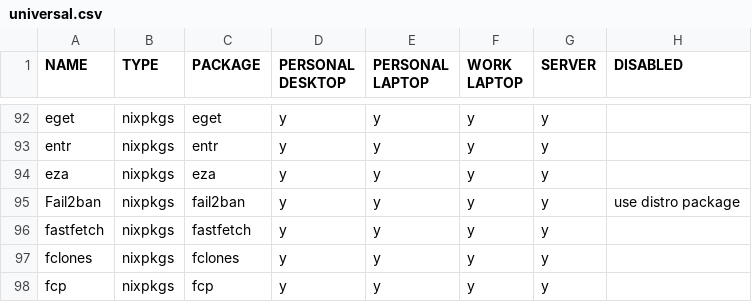
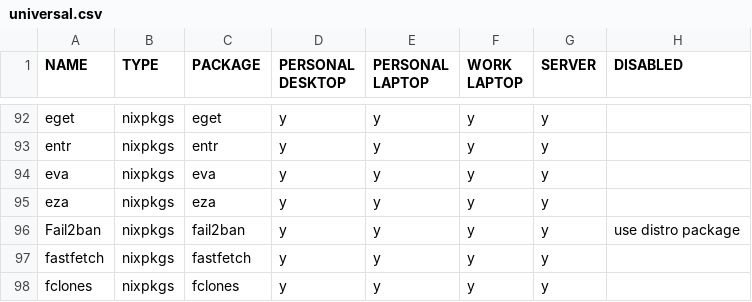
Before and after one commit to rvenutolo/packages, a CSV file: universal.csv, drawn as a sheet; only a part is shown, gaps mark what is left out; the shorter side is filled out with more unchanged rows.

Commit message:
add eva

```diff
--- a/universal.csv
+++ b/universal.csv
@@ -93,2 +93,3 @@ eget,nixpkgs,eget,y,y,y,y,
 entr,nixpkgs,entr,y,y,y,y,
+eva,nixpkgs,eva,y,y,y,y,
 eza,nixpkgs,eza,y,y,y,y,
```
